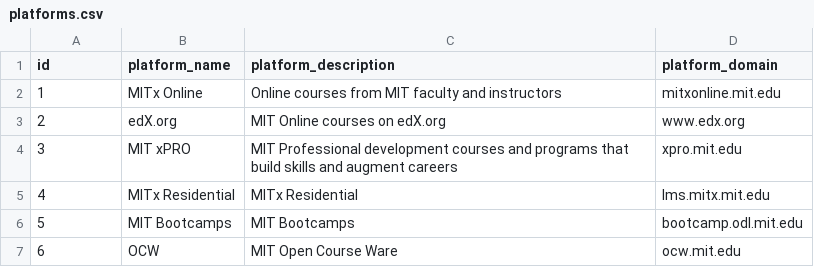
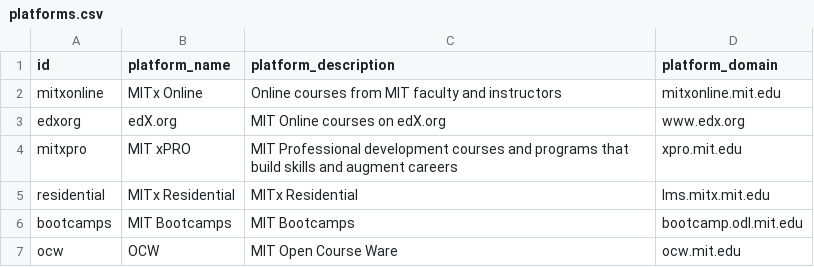
Before and after one commit to mitodl/ol-data-platform, a CSV file: src/ol_dbt/seeds/platforms.csv, drawn as a sheet.

Commit message:
update id and add missing seed file definition

```diff
--- a/src/ol_dbt/seeds/platforms.csv
+++ b/src/ol_dbt/seeds/platforms.csv
@@ -1,7 +1,7 @@
 id,platform_name,platform_description,platform_domain
-1,MITx Online,Online courses from MIT faculty and instructors,mitxonline.mit.edu
-2,edX.org,MIT Online courses on edX.org,www.edx.org
-3,MIT xPRO,MIT Professional development courses and programs that build skills and augment careers,xpro.mit.edu
-4,MITx Residential,MITx Residential,lms.mitx.mit.edu
-5,MIT Bootcamps,MIT Bootcamps,bootcamp.odl.mit.edu
-6,OCW,MIT Open Course Ware,ocw.mit.edu
+mitxonline,MITx Online,Online courses from MIT faculty and instructors,mitxonline.mit.edu
+edxorg,edX.org,MIT Online courses on edX.org,www.edx.org
+mitxpro,MIT xPRO,MIT Professional development courses and programs that build skills and augment careers,xpro.mit.edu
+residential,MITx Residential,MITx Residential,lms.mitx.mit.edu
+bootcamps,MIT Bootcamps,MIT Bootcamps,bootcamp.odl.mit.edu
+ocw,OCW,MIT Open Course Ware,ocw.mit.edu
```
Also changed, not shown: 1 other file.
